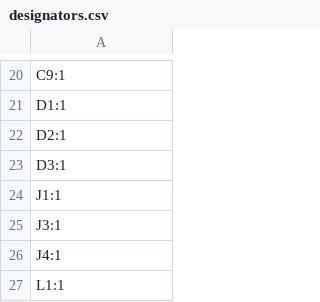
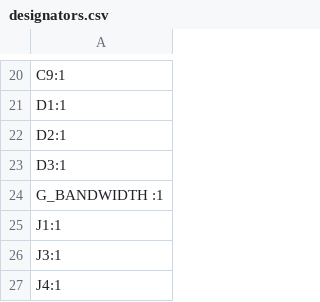
Before and after one commit to RolandWa/diff-probe, a CSV file: kicad/production/designators.csv, drawn as a sheet; only a part is shown, gaps mark what is left out; the shorter side is filled out with more unchanged rows; the diff names each change by its address in the sheet, - before the commit and + after, or states it on an @@ line.

Commit message:
Update Autoprobe project to the Kicad 9.xx Add some Bin files for the EEPROM data add some documentation files
Update the High speed diff probe Kicad data
change the silkscreen - more reasonable position
Add the Project Name, an revision on the PCB board.

```diff
--- a/kicad/production/designators.csv
+++ b/kicad/production/designators.csv
+row 24: G_BANDWIDTH :1
```
Also changed, not shown: 32 other files.
